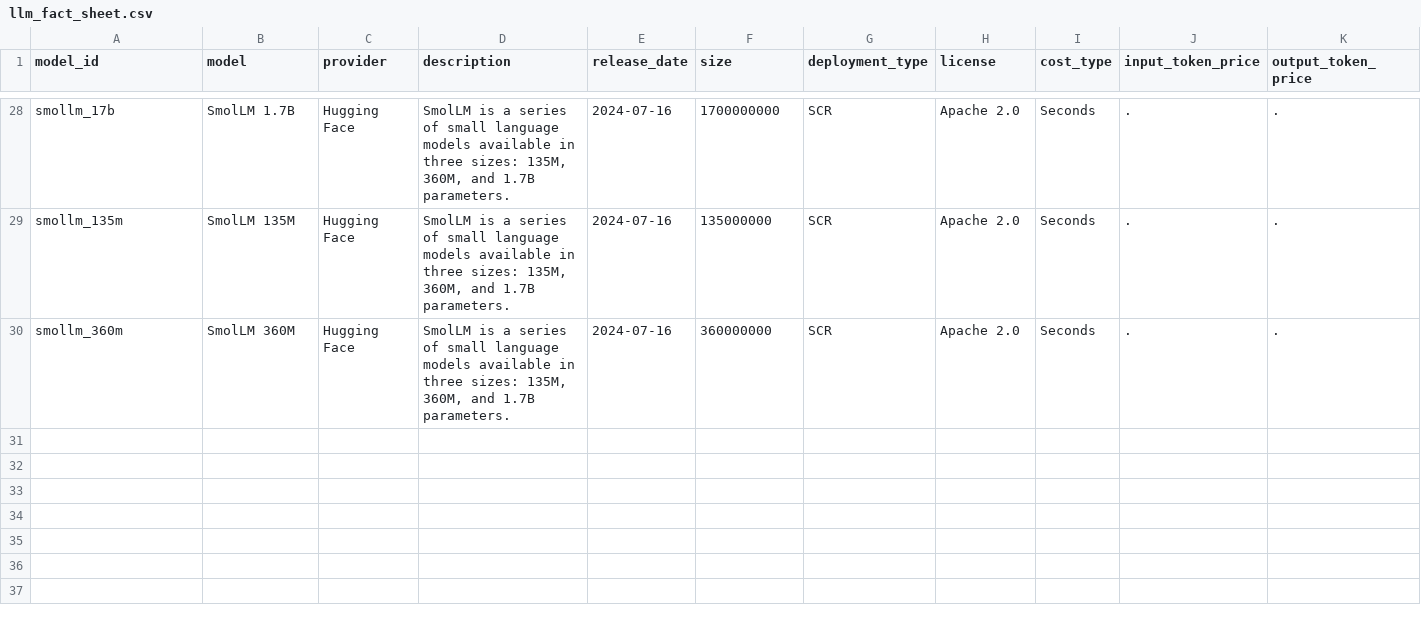
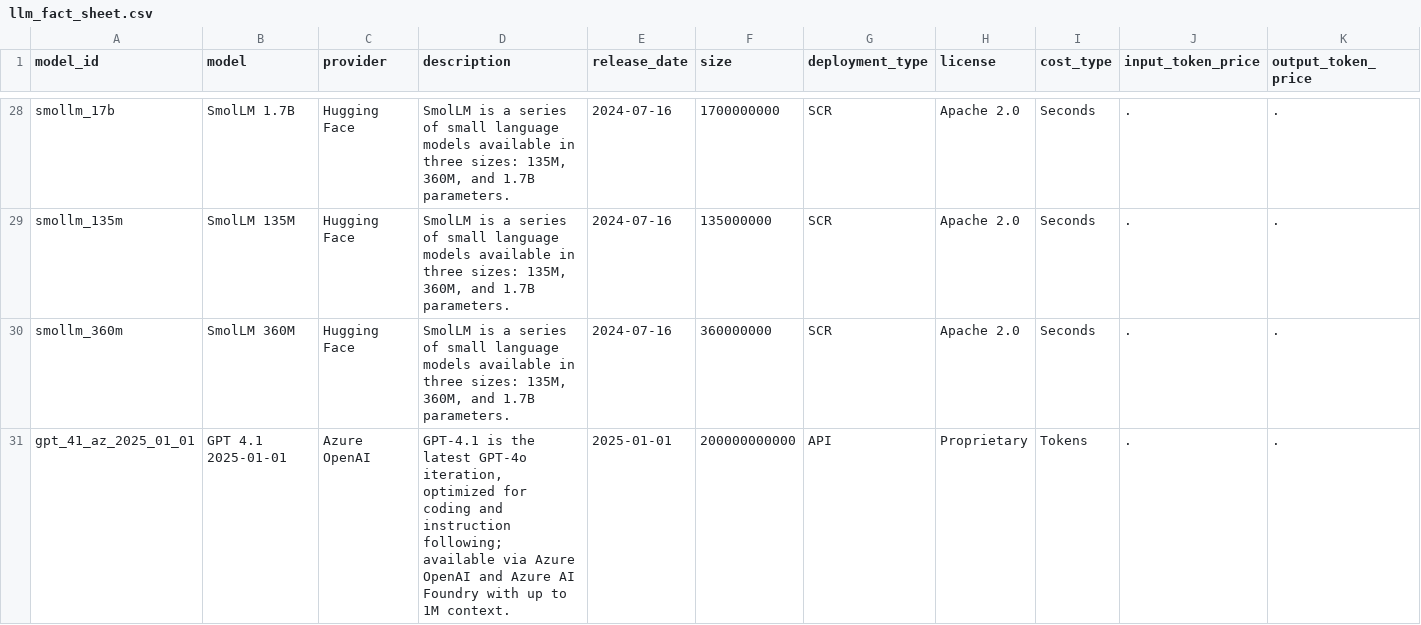
Before and after one commit to sassoftware/sas-agentic-ai-accelerator, a CSV file: LLM-Definitions/llm_fact_sheet.csv, drawn as a sheet; only a part is shown, gaps mark what is left out; rows hold the shown columns only; the diff names each change by its address in the sheet, - before the commit and + after, or states it on an @@ line.

Commit message:
gpt-4.1 fact sheet and modelConfiguration

```diff
--- a/LLM-Definitions/llm_fact_sheet.csv
+++ b/LLM-Definitions/llm_fact_sheet.csv
+row 31: gpt_41_az_2025_01_01 | GPT 4.1 2025-01-01 | Azure OpenAI | GPT-4.1 is the latest GPT-4o iteration, optimized for coding and instruction following; available via Azure OpenAI and Azure AI Foundry with up to 1M context. | 2025-01-01 | 200000000000 | API | Proprietary | Tokens | . | .
```
Also changed, not shown: 1 other file.
